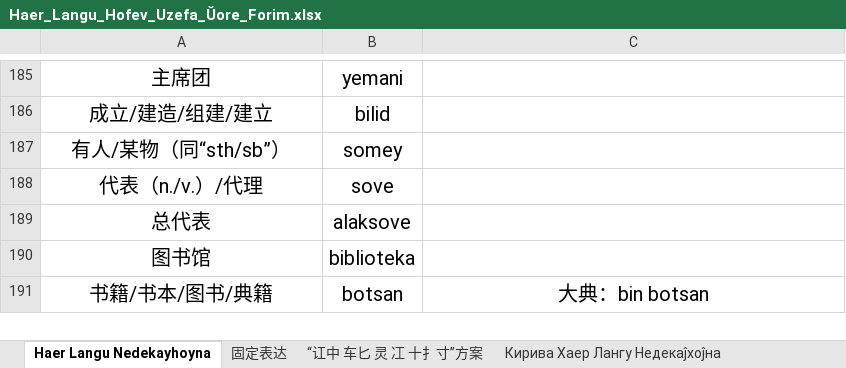
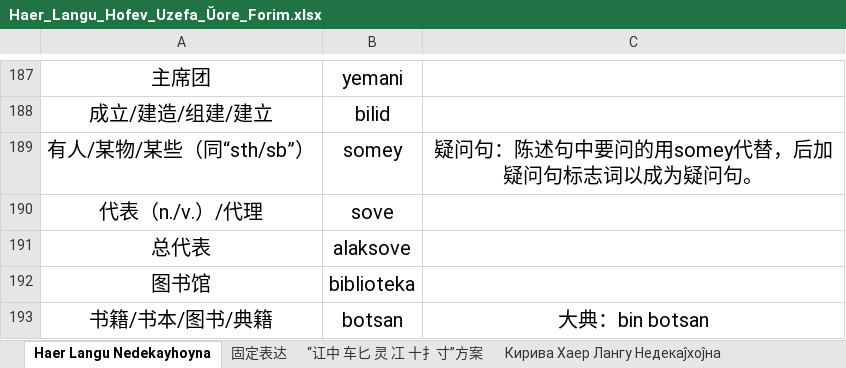
Before and after one commit to hssrgov/hssrgov.github.io, an Excel workbook: Haer_Langu_Hofev_Uzefa_Ŭore_Forim.xlsx, sheet Haer Langu Nedekayhoyna, drawn as a sheet; only a part is shown, gaps mark what is left out; values as stored, in another font and other column widths than the file's, no borders; addresses are those after the commit; the diff covers the shown part only; the diff names each change by its address in the sheet, - before the commit and + after, or states it on an @@ line.

```diff
--- a/Haer_Langu_Hofev_Uzefa_Ŭore_Forim.xlsx (sheet Haer Langu Nedekayhoyna)
+++ b/Haer_Langu_Hofev_Uzefa_Ŭore_Forim.xlsx (sheet Haer Langu Nedekayhoyna)
-A189: 有人/某物（同“sth/sb”）
+A189: 有人/某物/某些（同“sth/sb”）
-C189: (empty)
+C189: 疑问句：陈述句中要问的用somey代替，后加疑问句标志词以成为疑问句。
```
Also changed, not shown: 28 added rows, 4 removed rows and 25 edited cells elsewhere in this sheet, sheet 固定表达, 12 other files.
